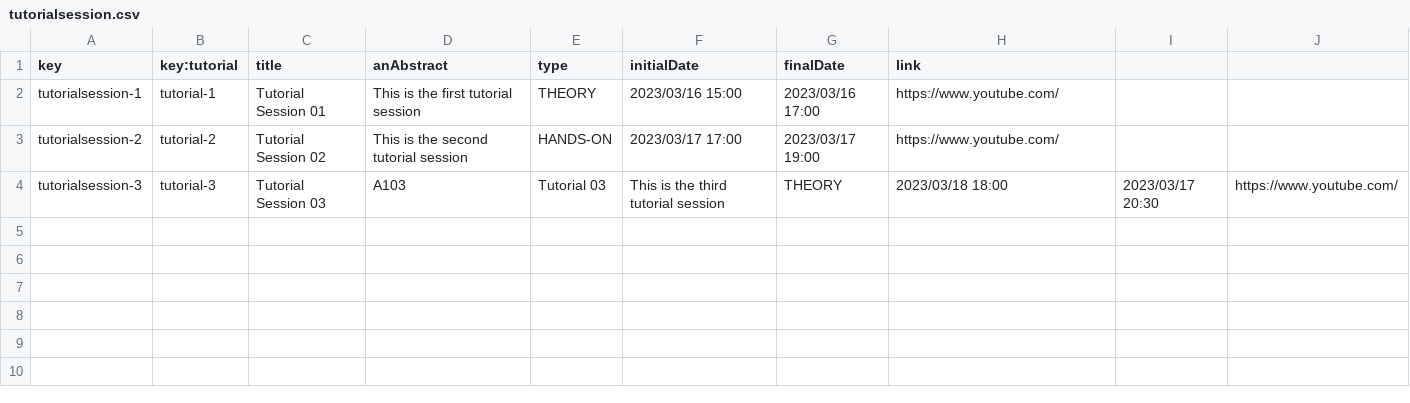
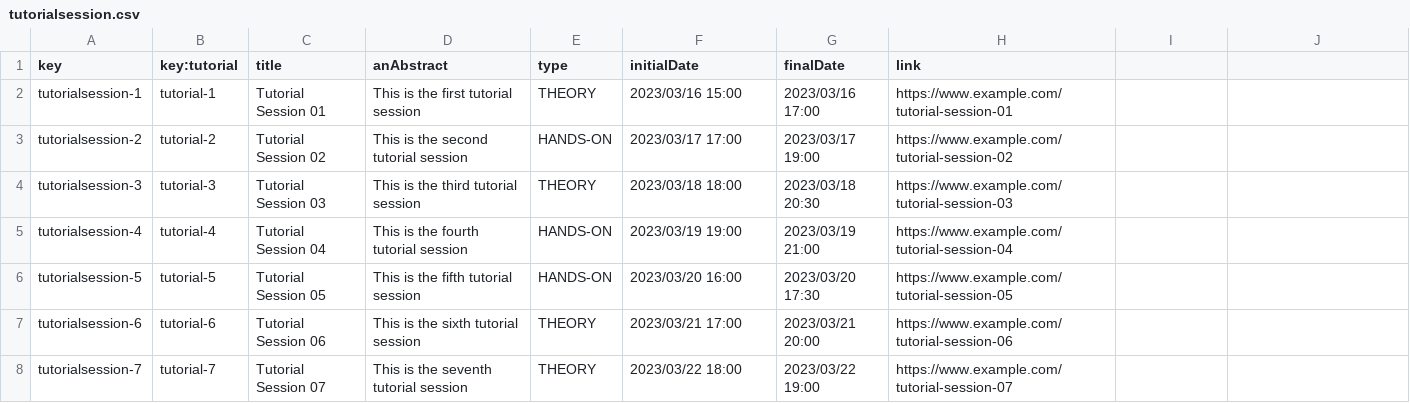
Before and after one commit to C10401-DP2/Acme-L3, a CSV file: src/main/webapp/WEB-INF/resources/sample-data/tutorialsession.csv, drawn as a sheet.

```diff
--- a/src/main/webapp/WEB-INF/resources/sample-data/tutorialsession.csv
+++ b/src/main/webapp/WEB-INF/resources/sample-data/tutorialsession.csv
@@ -1,4 +1,8 @@
 key,key:tutorial,title,anAbstract,type,initialDate,finalDate,link
-tutorialsession-1,tutorial-1,Tutorial Session 01,This is the first tutorial session,THEORY,2023/03/16 15:00,2023/03/16 17:00,https://www.youtube.com/
-tutorialsession-2,tutorial-2,Tutorial Session 02,This is the second tutorial session,HANDS-ON,2023/03/17 17:00,2023/03/17 19:00,https://www.youtube.com/
-tutorialsession-3,tutorial-3,Tutorial Session 03,A103,Tutorial 03,This is the third tutorial session,THEORY,2023/03/18 18:00,2023/03/17 20:30,https://www.youtube.com/
+tutorialsession-1,tutorial-1,Tutorial Session 01,This is the first tutorial session,THEORY,2023/03/16 15:00,2023/03/16 17:00,https://www.example.com/tutorial-session-01
+tutorialsession-2,tutorial-2,Tutorial Session 02,This is the second tutorial session,HANDS-ON,2023/03/17 17:00,2023/03/17 19:00,https://www.example.com/tutorial-session-02
+tutorialsession-3,tutorial-3,Tutorial Session 03,This is the third tutorial session,THEORY,2023/03/18 18:00,2023/03/18 20:30,https://www.example.com/tutorial-session-03
+tutorialsession-4,tutorial-4,Tutorial Session 04,This is the fourth tutorial session,HANDS-ON,2023/03/19 19:00,2023/03/19 21:00,https://www.example.com/tutorial-session-04
+tutorialsession-5,tutorial-5,Tutorial Session 05,This is the fifth tutorial session,HANDS-ON,2023/03/20 16:00,2023/03/20 17:30,https://www.example.com/tutorial-session-05
+tutorialsession-6,tutorial-6,Tutorial Session 06,This is the sixth tutorial session,THEORY,2023/03/21 17:00,2023/03/21 20:00,https://www.example.com/tutorial-session-06
+tutorialsession-7,tutorial-7,Tutorial Session 07,This is the seventh tutorial session,THEORY,2023/03/22 18:00,2023/03/22 19:00,https://www.example.com/tutorial-session-07
```
Also changed, not shown: src/main/webapp/WEB-INF/resources/initial-data/user-account.csv, src/main/webapp/WEB-INF/resources/sample-data/assistant.csv, 3 other files.
